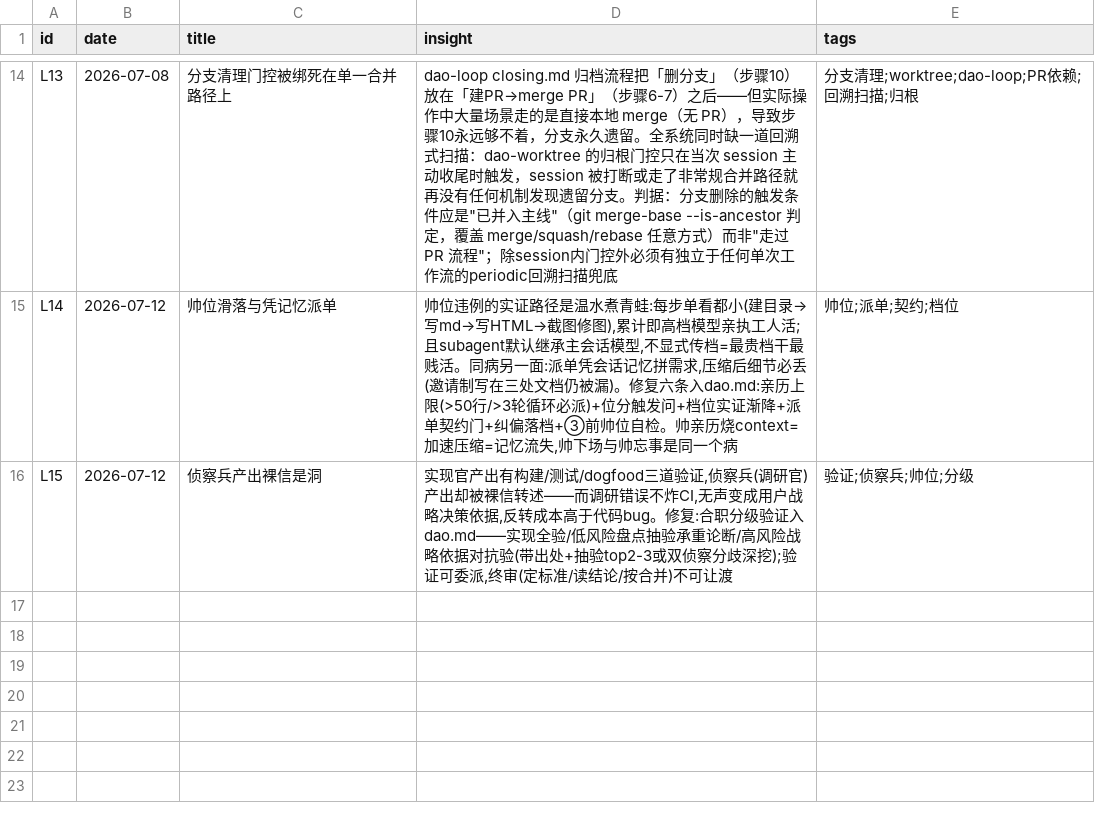
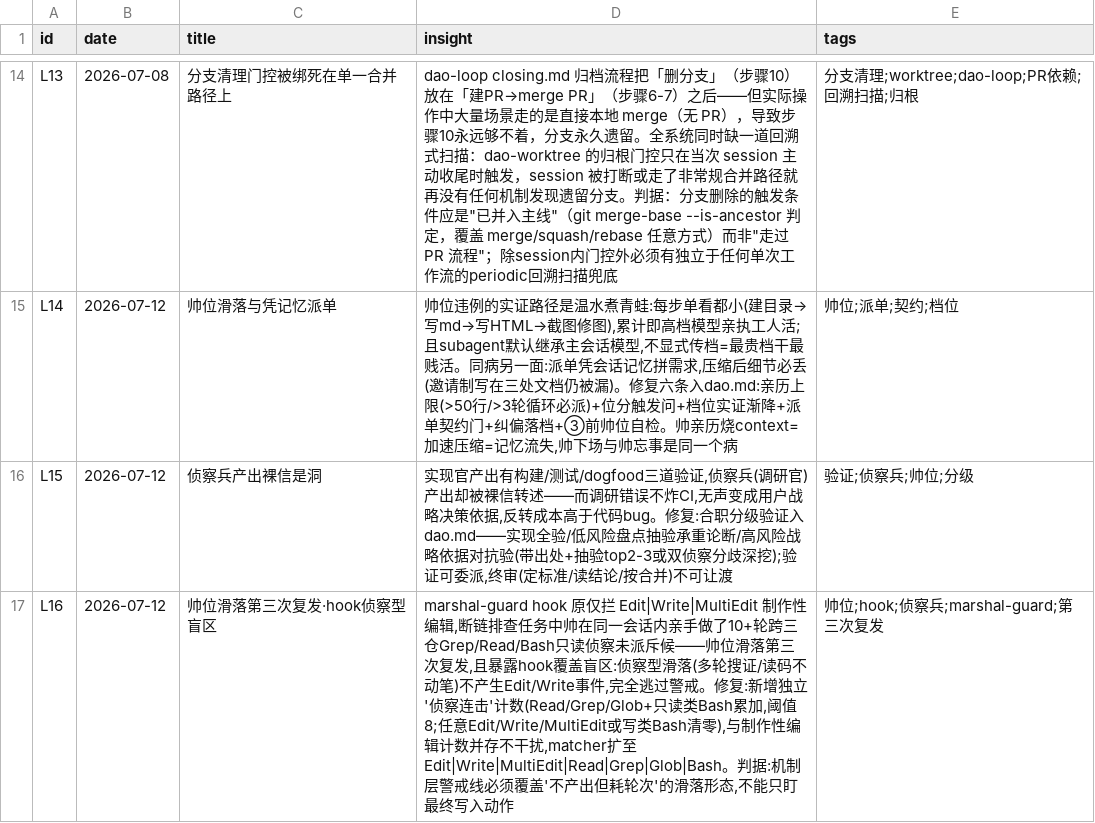
Before and after one commit to thoerwink8/windsurf-dao, a CSV file: docs/evolution/evolution-lessons.csv, drawn as a sheet; only a part is shown, gaps mark what is left out; the diff names each change by its address in the sheet, - before the commit and + after, or states it on an @@ line.

Commit message:
[cc] feat(hooks): 帅位警戒hook补侦察型盲区——连续只读侦察计数（第三次复发修复）
marshal-guard 原仅拦 Edit|Write|MultiEdit 制作性编辑，拦不住帅亲手跑多轮
Grep/Read/Bash 跨仓只读侦察（本该派斥候）——今日断链排查任务实证第三次复发。

新增独立"侦察连击"计数：Read/Grep/Glob 无条件计入，Bash 按只读/写类/中性
三档分类（白名单精神，判不准归中性不误伤），阈值8起每次提醒；任意
Edit/Write/MultiEdit 或写类 Bash 命令清零。与既有制作性编辑计数完全独立、
互不干扰。settings.json matcher 扩至 Edit|Write|MultiEdit|Read|Grep|Glob|Bash。

evolution-lessons.csv 追加 L16 归档本次复发 + hook 盲区修复。

```diff
--- a/docs/evolution/evolution-lessons.csv
+++ b/docs/evolution/evolution-lessons.csv
+row 17: L16 | 2026-07-12 | 帅位滑落第三次复发·hook侦察型盲区 | marshal-guard hook 原仅拦 Edit|Write|MultiEdit 制作性编辑,断链排查任务中帅在同一会话内亲手做了10+轮跨三仓Grep/Read/Bash只读侦察未派斥候——帅位滑落第三次复发,且暴露hook覆盖盲区:侦察型滑落(多轮搜证/读码不动笔)不产生Edit/Write事件,完全逃过警戒。修复:新增独立'侦察连击'计数(Read/Grep/Glob+只读类Bash累加,阈值8;任意Edit/Write/MultiEdit或写类Bash清零),与制作性编辑计数并存不干扰,matcher扩至Edit|Write|MultiEdit|Read|Grep|Glob|Bash。判据:机制层警戒线必须覆盖'不产出但耗轮次'的滑落形态,不能只盯最终写入动作 | 帅位;hook;侦察兵;marshal-guard;第三次复发
```
Also changed, not shown: 1 other file.
